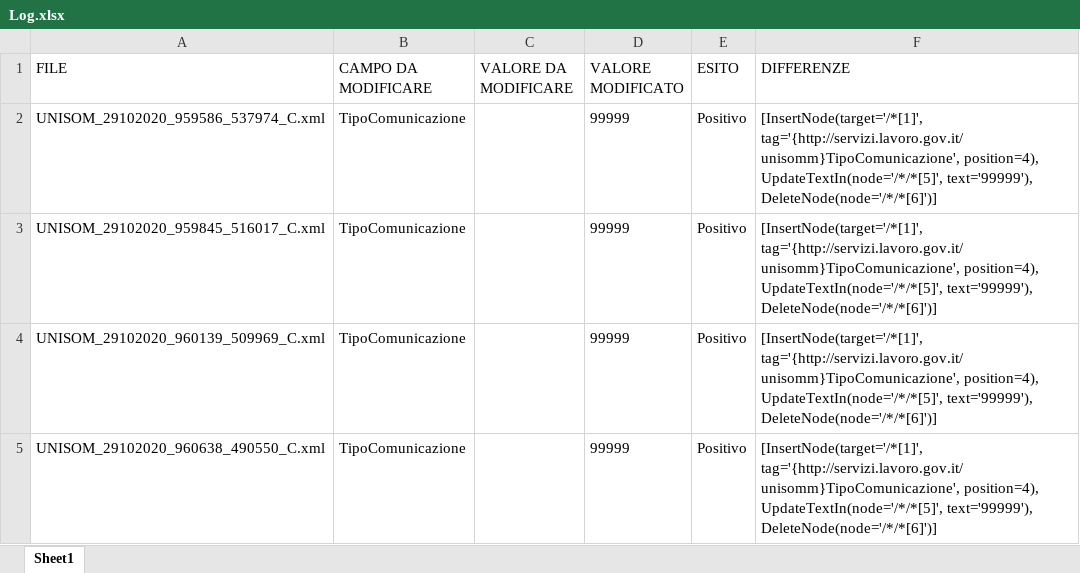
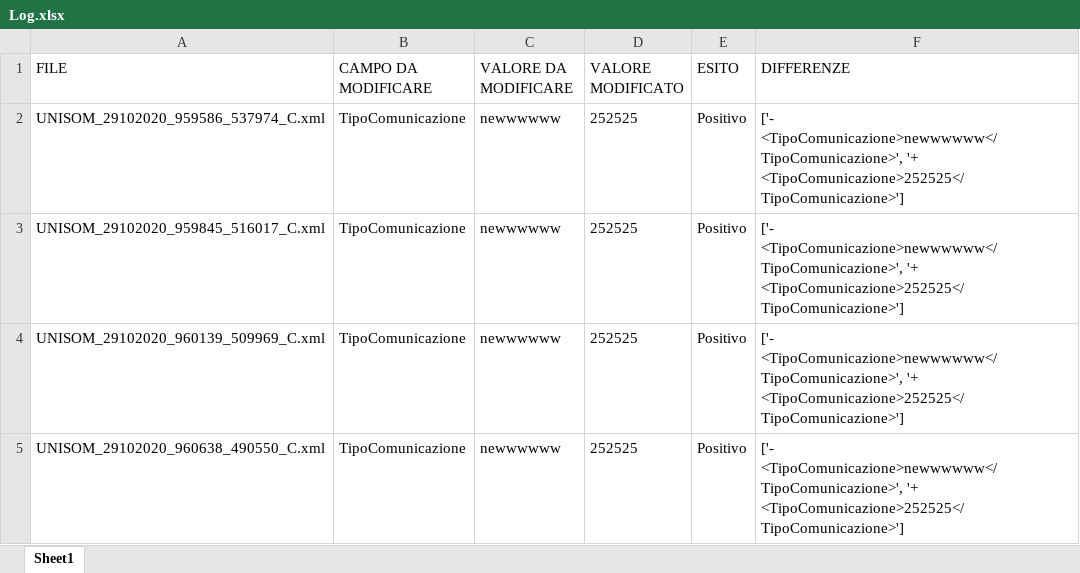
Before and after one commit to AlMax/Lavoro_Extra, an Excel workbook: Modifica_campi_xml/Log.xlsx, sheet Sheet1, drawn as a sheet; values as stored, in another font and other column widths than the file's, no borders; the diff names each change by its address in the sheet, - before the commit and + after, or states it on an @@ line.

Commit message:
sistemazione finale del log differenze
resto molto più chiara la rappresentazione delle differenze

```diff
--- a/Modifica_campi_xml/Log.xlsx (sheet Sheet1)
+++ b/Modifica_campi_xml/Log.xlsx (sheet Sheet1)
-C2:C5 (VALORE DA MODIFICARE): (empty)
+C2:C5 (VALORE DA MODIFICARE): newwwwww
-D2:D5 (VALORE MODIFICATO): 99999
+D2:D5 (VALORE MODIFICATO): 252525
-F2:F5 (DIFFERENZE): [InsertNode(target='/*[1]', tag='{http://servizi.lavoro.gov.it/unisomm}TipoComunicazione', position=4), UpdateTextIn(node='/*/*[5]', text='99999'), DeleteNode(node='/*/*[6]')]
+F2:F5 (DIFFERENZE): ['- <TipoComunicazione>newwwwww</TipoComunicazione>', '+ <TipoComunicazione>252525</TipoComunicazione>']
```
Also changed, not shown: 3 other files.
